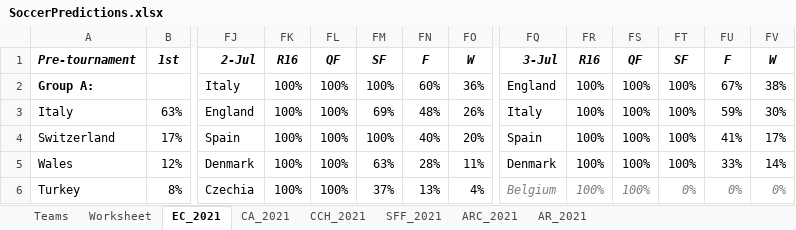
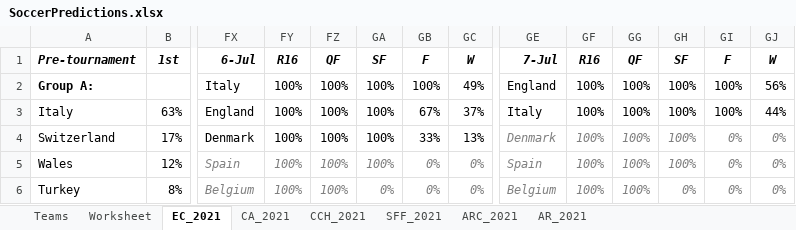
Before and after one commit to heshammourad/soccer-predictions, an Excel workbook: SoccerPredictions.xlsx, sheet EC_2021, drawn as a sheet; only a part is shown, gaps mark what is left out; values as stored, in another font and other column widths than the file's, no borders; conditional formats not drawn; addresses are those after the commit; the diff covers the shown part only; the diff names each change by its address in the sheet, - before the commit and + after, or states it on an @@ line.

```diff
--- a/SoccerPredictions.xlsx (sheet EC_2021)
+++ b/SoccerPredictions.xlsx (sheet EC_2021)
-FX1: 2-Jul
+FX1: 6-Jul
-GE1: 3-Jul
+GE1: 7-Jul
-GB2: 60%
+GB2: 100%
-GC2: 36%
+GC2: 49%
-GI2: 67%
+GI2: 100%
-GJ2: 38%
+GJ2: 56%
-GA3: 69%
+GA3: 100%
-GB3: 48%
+GB3: 67%
-GC3: 26%
+GC3: 37%
-GI3: 59%
+GI3: 100%
-GJ3: 30%
+GJ3: 44%
-FX4: Spain
+FX4: Denmark
-GB4: 40%
+GB4: 33%
-GC4: 20%
+GC4: 13%
-GE4: Spain
+GE4: Denmark
@@ GE4:GJ5 italic: off → on, text colour: black → #7F7F7F @@
-GI4: 41%
+GI4: 0%
-GJ4: 17%
+GJ4: 0%
-FX5: Denmark
+FX5: Spain
@@ FX5:GC6 italic: off → on, text colour: black → #7F7F7F @@
-GA5: 63%
+GA5: 100%
-GB5: 28%
+GB5: 0%
-GC5: 11%
+GC5: 0%
-GE5: Denmark
+GE5: Spain
-GI5: 33%
+GI5: 0%
-GJ5: 14%
+GJ5: 0%
-FX6: Czechia
+FX6: Belgium
-GA6: 37%
+GA6: 0%
-GB6: 13%
+GB6: 0%
-GC6: 4%
+GC6: 0%
```
Also changed, not shown: 6 edited cells and cell formats elsewhere in this sheet, sheet CCH_2021, sheet Worksheet, sheet CA_2021, 6 other files.
